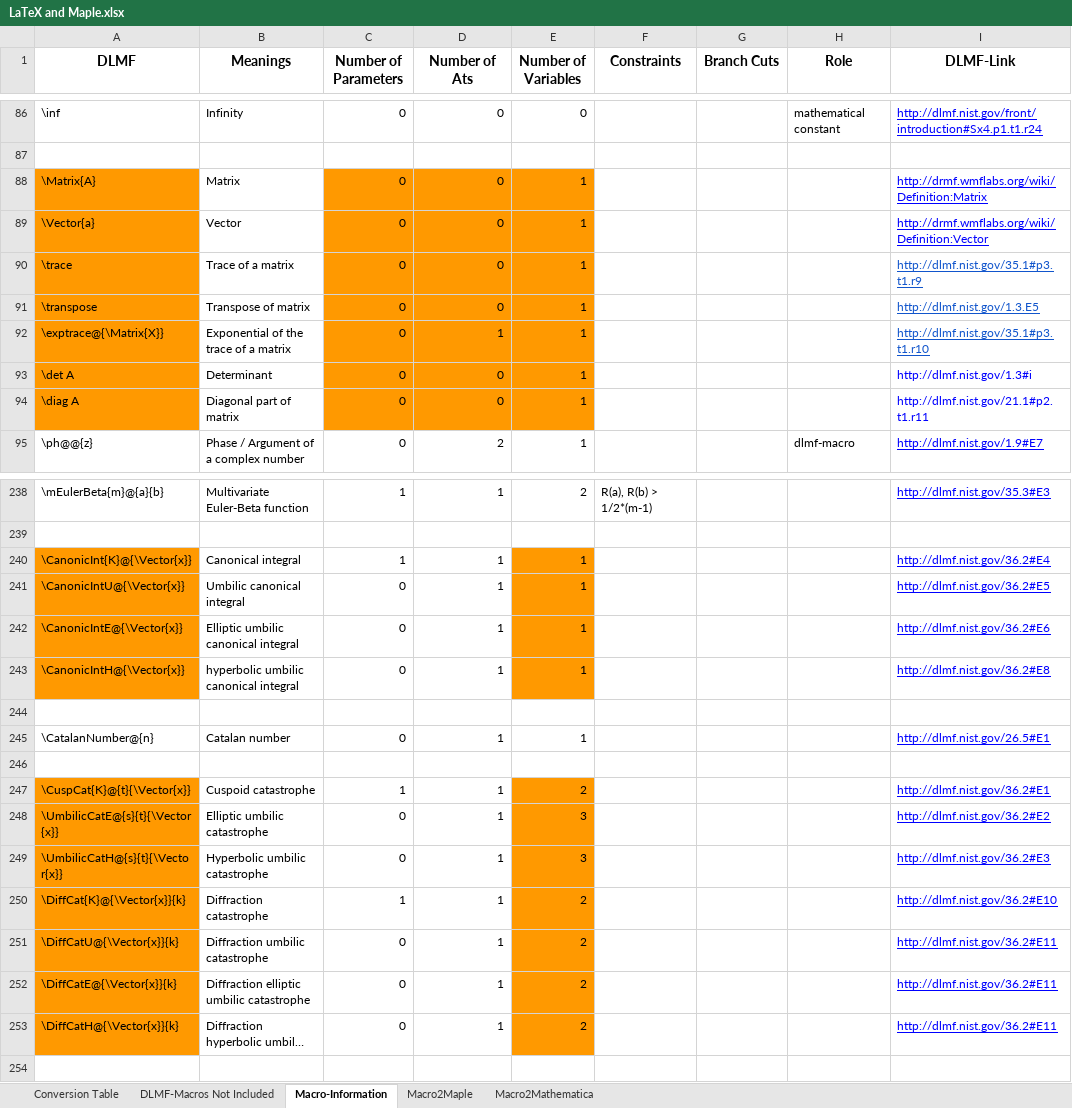
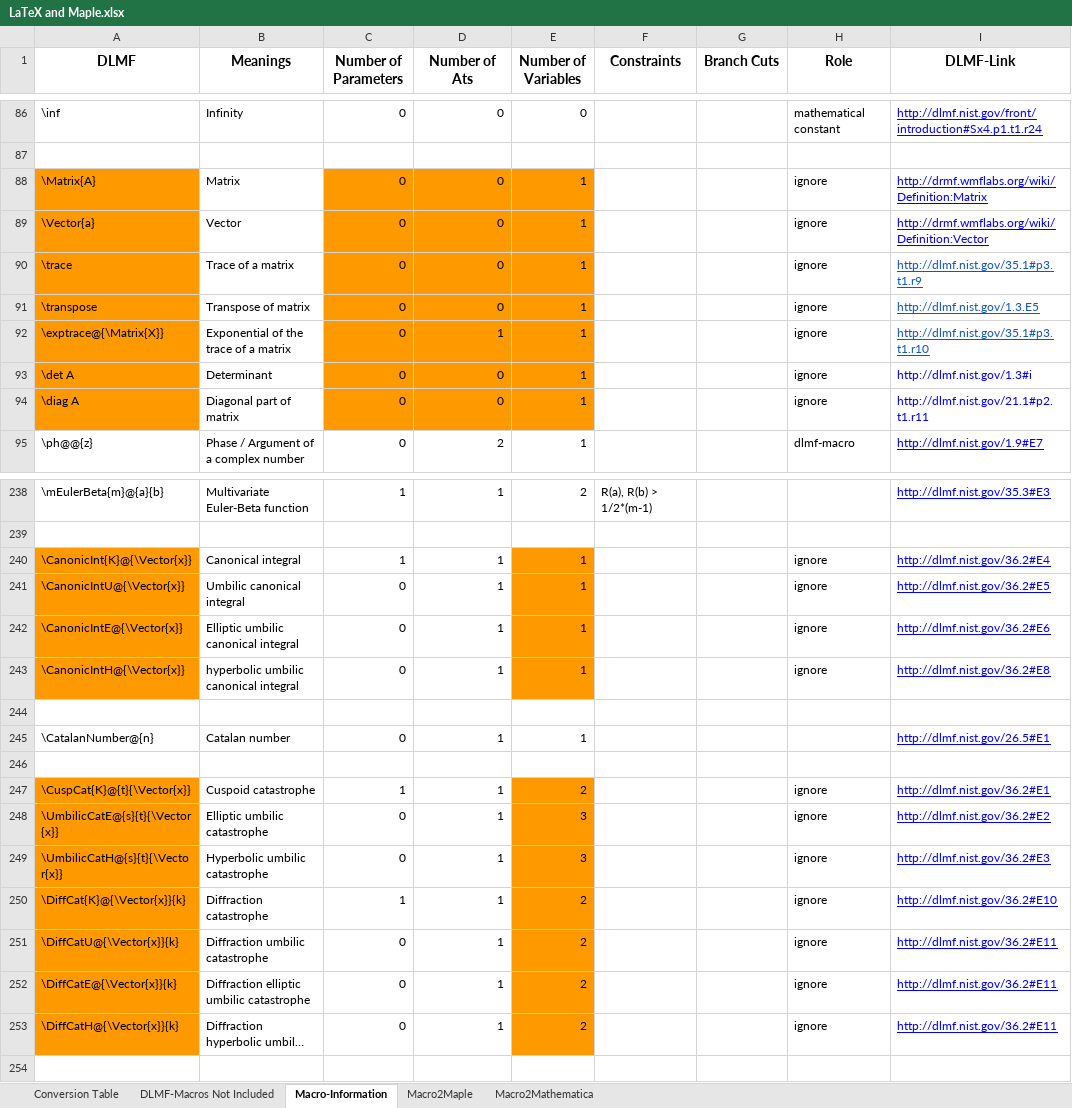
Before and after one commit to gipplab/LaCASt, an Excel workbook: libs/ReferenceData/LaTeX and Maple.xlsx, sheet Macro-Information, drawn as a sheet; only a part is shown, gaps mark what is left out; long unchanged cells end in …; values as stored, in another font and other column widths than the file's, no borders; charts and pictures not drawn; the diff covers the shown part only; the diff names each change by its address in the sheet, - before the commit and + after, or states it on an @@ line.

```diff
--- a/libs/ReferenceData/LaTeX and Maple.xlsx (sheet Macro-Information)
+++ b/libs/ReferenceData/LaTeX and Maple.xlsx (sheet Macro-Information)
-H88:H94 (Role): (empty)
+H88:H94 (Role): ignore
-H240:H243 (Role): (empty)
+H240:H243 (Role): ignore
-H247:H253 (Role): (empty)
+H247:H253 (Role): ignore
```
Also changed, not shown: 25 edited cells elsewhere in this sheet, sheet Macro2Maple, sheet Conversion Table, 7 other files.
